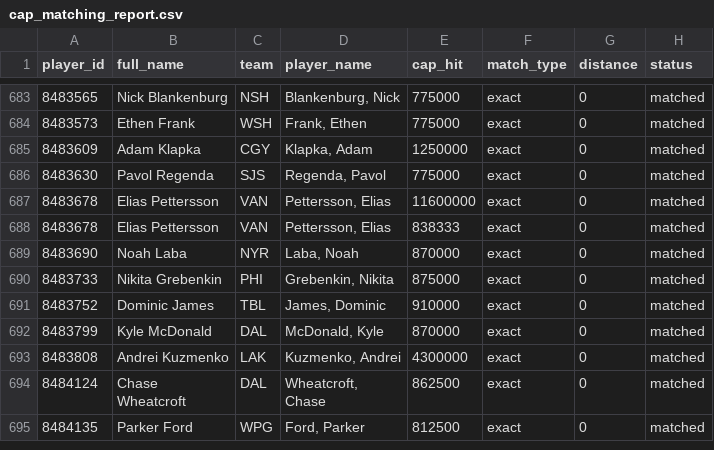
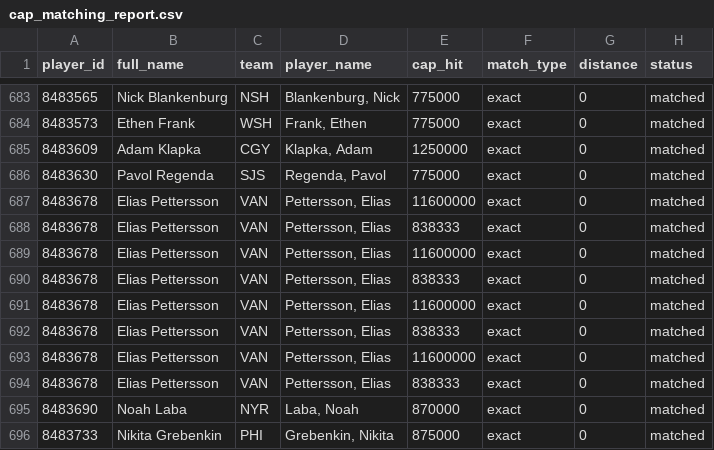
Before and after one commit to hubcad25/pool-lp, a CSV file: data/01_point_projections/lineups/cap_matching_report.csv, drawn as a sheet; only a part is shown, gaps mark what is left out; the shorter side is filled out with more unchanged rows; the diff names each change by its address in the sheet, - before the commit and + after, or states it on an @@ line.

```diff
--- a/data/01_point_projections/lineups/cap_matching_report.csv
+++ b/data/01_point_projections/lineups/cap_matching_report.csv
+row 689: 8483678 | Elias Pettersson | VAN | Pettersson, Elias | 11600000 | exact | 0 | matched
+row 690: 8483678 | Elias Pettersson | VAN | Pettersson, Elias | 838333 | exact | 0 | matched
+row 691: 8483678 | Elias Pettersson | VAN | Pettersson, Elias | 11600000 | exact | 0 | matched
+row 692: 8483678 | Elias Pettersson | VAN | Pettersson, Elias | 838333 | exact | 0 | matched
+row 693: 8483678 | Elias Pettersson | VAN | Pettersson, Elias | 11600000 | exact | 0 | matched
+row 694: 8483678 | Elias Pettersson | VAN | Pettersson, Elias | 838333 | exact | 0 | matched
```
Also changed, not shown: data/01_point_projections/lineups/dailyfaceoff_raw.csv, data/01_point_projections/lineups/lineups_combined.csv, 3 other files.
